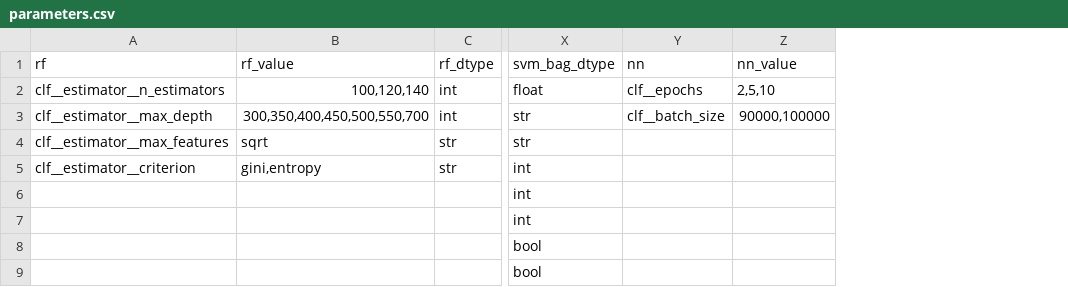
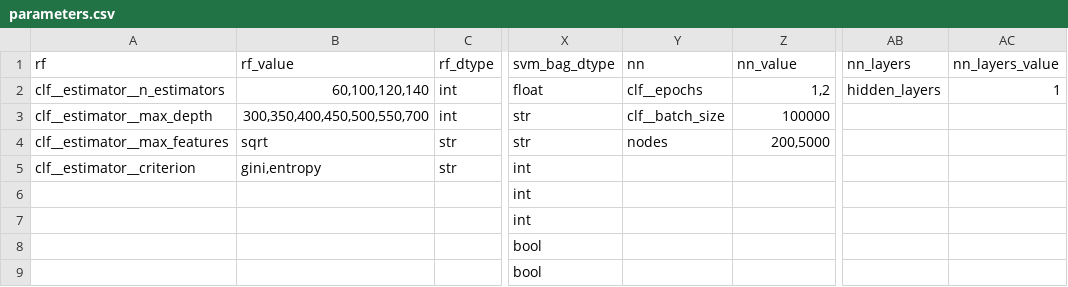
Before and after one commit to agesak/thesis, a CSV file: maps/parameters.csv, drawn as a sheet; only a part is shown, gaps mark what is left out; the diff names each change by its address in the sheet, - before the commit and + after, or states it on an @@ line.

Commit message:
trying to add a layer

```diff
--- a/maps/parameters.csv
+++ b/maps/parameters.csv
+column AB (nn_layers), row 2: hidden_layers
+column AC (nn_layers_value), row 2: 1
-B2 (rf_value): 100,120,140
+B2 (rf_value): 60,100,120,140
-Z2 (nn_value): 2,5,10
+Z2 (nn_value): 1,2
-Z3 (nn_value): 90000,100000
+Z3 (nn_value): 100000
-Y4 (nn): (empty)
+Y4 (nn): nodes
-Z4 (nn_value): (empty)
+Z4 (nn_value): 200,5000
```
Also changed, not shown: 4 other files.
